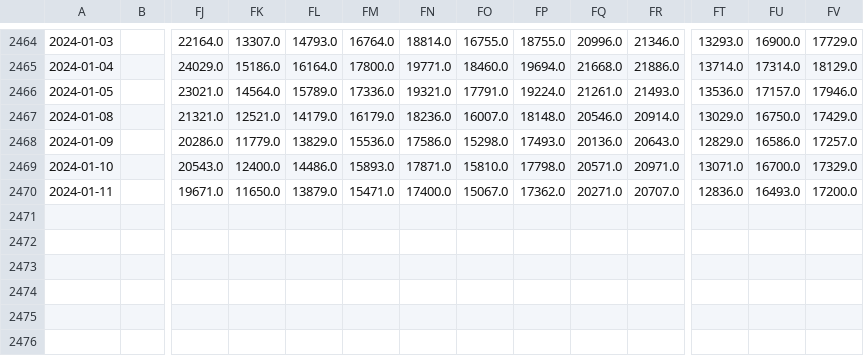
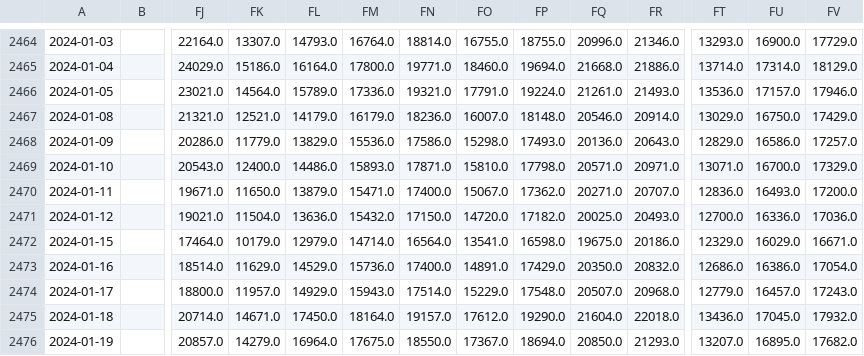
Before and after one commit to huanhuanbass/Freight, a CSV file: c5tc.csv, drawn as a sheet; only a part is shown, gaps mark what is left out; rows hold the shown columns only; the diff names each change by its address in the sheet, - before the commit and + after, or states it on an @@ line.

```diff
--- a/c5tc.csv
+++ b/c5tc.csv
+row 2471: 2024-01-12 |  | 19021.0 | 11504.0 | 13636.0 | 15432.0 | 17150.0 | 14720.0 | 17182.0 | 20025.0 | 20493.0 | 12700.0 | 16336.0 | 17036.0
+row 2472: 2024-01-15 |  | 17464.0 | 10179.0 | 12979.0 | 14714.0 | 16564.0 | 13541.0 | 16598.0 | 19675.0 | 20186.0 | 12329.0 | 16029.0 | 16671.0
+row 2473: 2024-01-16 |  | 18514.0 | 11629.0 | 14529.0 | 15736.0 | 17400.0 | 14891.0 | 17429.0 | 20350.0 | 20832.0 | 12686.0 | 16386.0 | 17054.0
+row 2474: 2024-01-17 |  | 18800.0 | 11957.0 | 14929.0 | 15943.0 | 17514.0 | 15229.0 | 17548.0 | 20507.0 | 20968.0 | 12779.0 | 16457.0 | 17243.0
+row 2475: 2024-01-18 |  | 20714.0 | 14671.0 | 17450.0 | 18164.0 | 19157.0 | 17612.0 | 19290.0 | 21604.0 | 22018.0 | 13436.0 | 17045.0 | 17932.0
+row 2476: 2024-01-19 |  | 20857.0 | 14279.0 | 16964.0 | 17675.0 | 18550.0 | 17367.0 | 18694.0 | 20850.0 | 21293.0 | 13207.0 | 16895.0 | 17682.0
```
Also changed, not shown: c5tc_r.csv, p4tc_r.csv, 4 other files.
